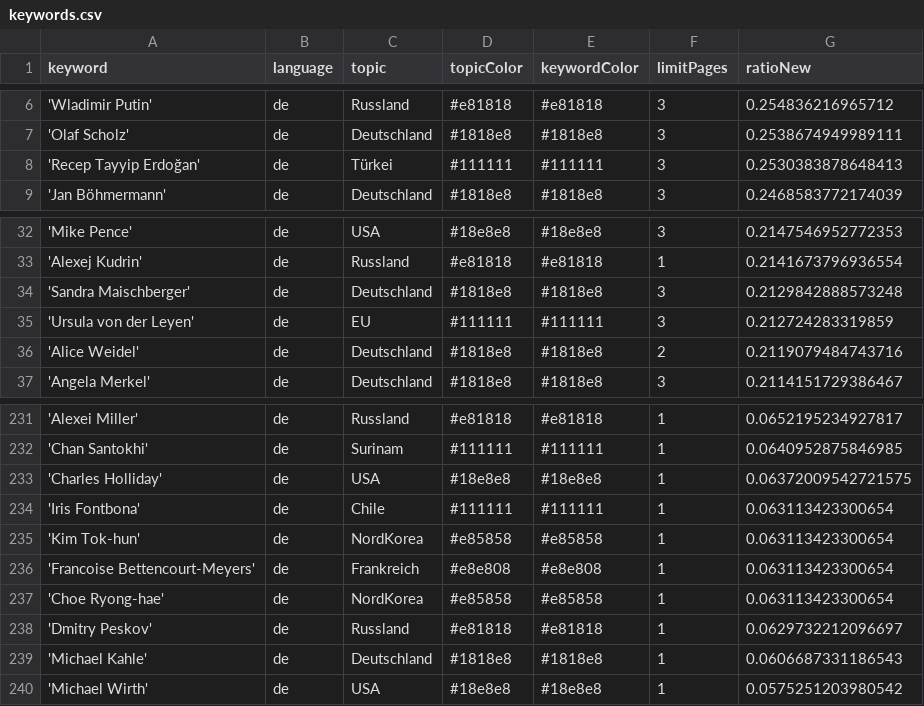
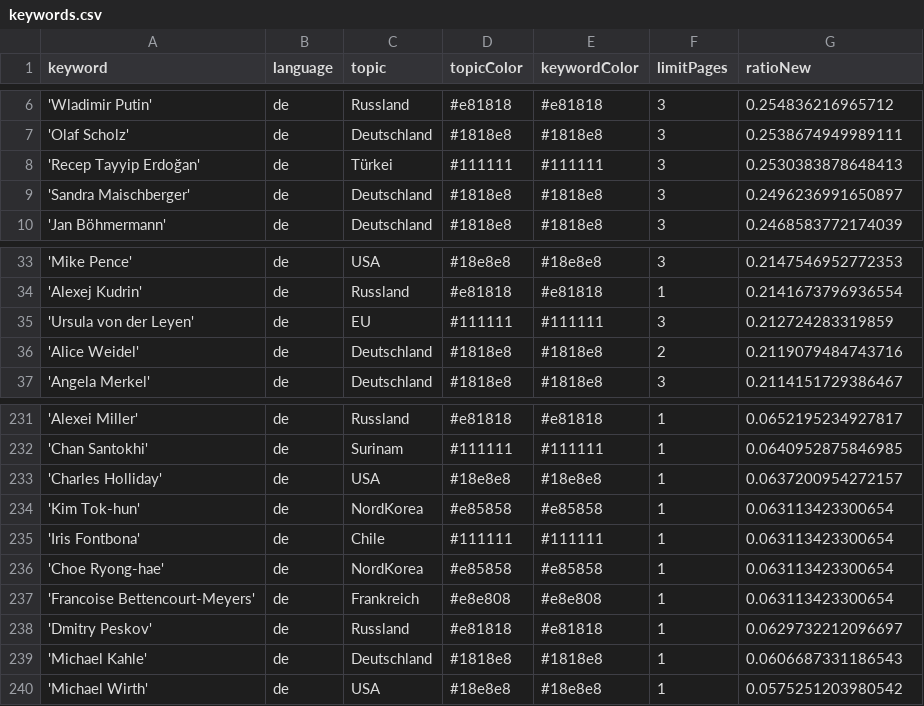
Before and after one commit to pg-ufr-news/winterIsComing, a CSV file: keywords.csv, drawn as a sheet; only a part is shown, gaps mark what is left out.

```diff
--- a/keywords.csv
+++ b/keywords.csv
@@ -8,2 +8,3 @@ keyword,language,topic,topicColor,keywordColor,limitPages,ratioNew
 'Recep Tayyip Erdoğan',de,Türkei,#111111,#111111,3,0.2530383878648413
+'Sandra Maischberger',de,Deutschland,#1818e8,#1818e8,3,0.2496236991650897
 'Jan Böhmermann',de,Deutschland,#1818e8,#1818e8,3,0.2468583772174039
@@ -33,3 +34,2 @@ keyword,language,topic,topicColor,keywordColor,limitPages,ratioNew
 'Alexej Kudrin',de,Russland,#e81818,#e81818,1,0.2141673796936554
-'Sandra Maischberger',de,Deutschland,#1818e8,#1818e8,3,0.2129842888573248
 'Ursula von der Leyen',de,EU,#111111,#111111,3,0.212724283319859
@@ -232,7 +232,7 @@ keyword,language,topic,topicColor,keywordColor,limitPages,ratioNew
 'Chan Santokhi',de,Surinam,#111111,#111111,1,0.0640952875846985
-'Charles Holliday',de,USA,#18e8e8,#18e8e8,1,0.06372009542721575
+'Charles Holliday',de,USA,#18e8e8,#18e8e8,1,0.0637200954272157
+'Kim Tok-hun',de,NordKorea,#e85858,#e85858,1,0.063113423300654
 'Iris Fontbona',de,Chile,#111111,#111111,1,0.063113423300654
-'Kim Tok-hun',de,NordKorea,#e85858,#e85858,1,0.063113423300654
+'Choe Ryong-hae',de,NordKorea,#e85858,#e85858,1,0.063113423300654
 'Francoise Bettencourt-Meyers',de,Frankreich,#e8e808,#e8e808,1,0.063113423300654
-'Choe Ryong-hae',de,NordKorea,#e85858,#e85858,1,0.063113423300654
 'Dmitry Peskov',de,Russland,#e81818,#e81818,1,0.0629732212096697
```
Also changed, not shown: 1 other file.
